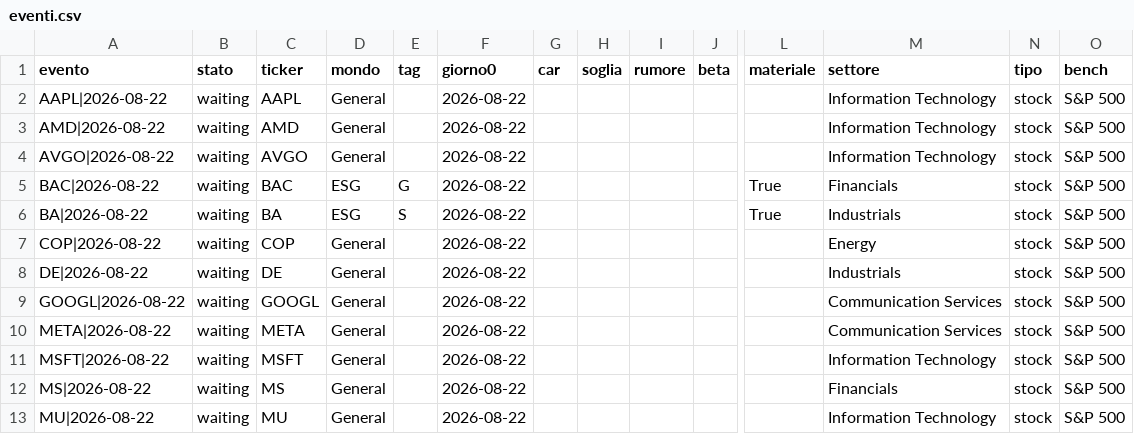
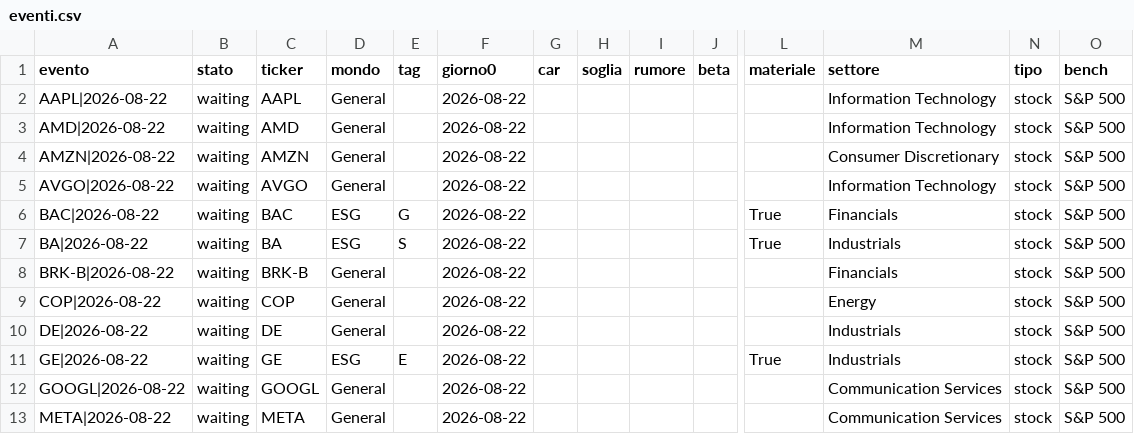
Before and after one commit to carlospinetto99/news-impact-tracker, a CSV file: eventi.csv, drawn as a sheet; only a part is shown, gaps mark what is left out; the shorter side is filled out with more unchanged rows; rows hold the shown columns only; the diff names each change by its address in the sheet, - before the commit and + after, or states it on an @@ line.

```diff
--- a/eventi.csv
+++ b/eventi.csv
+row 4: AMZN|2026-08-22 | waiting | AMZN | General |  | 2026-08-22 |  |  |  |  |  | Consumer Discretionary | stock | S&P 500
+row 8: BRK-B|2026-08-22 | waiting | BRK-B | General |  | 2026-08-22 |  |  |  |  |  | Financials | stock | S&P 500
+row 11: GE|2026-08-22 | waiting | GE | ESG | E | 2026-08-22 |  |  |  |  | True | Industrials | stock | S&P 500
```
Also changed, not shown: 2 other files.
